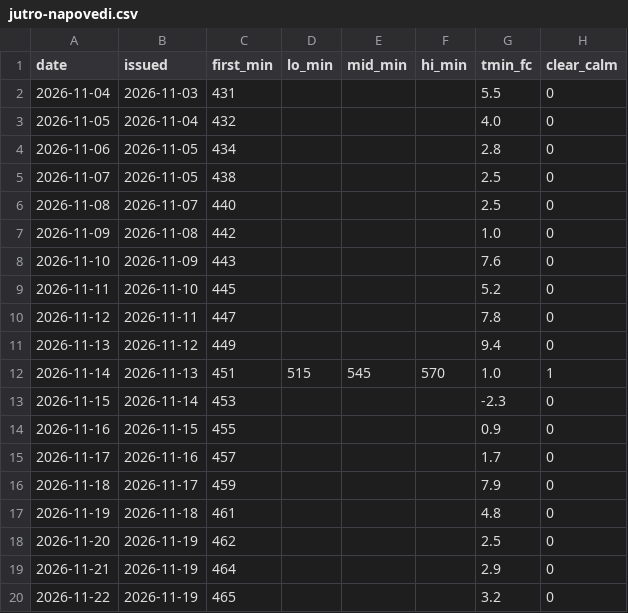
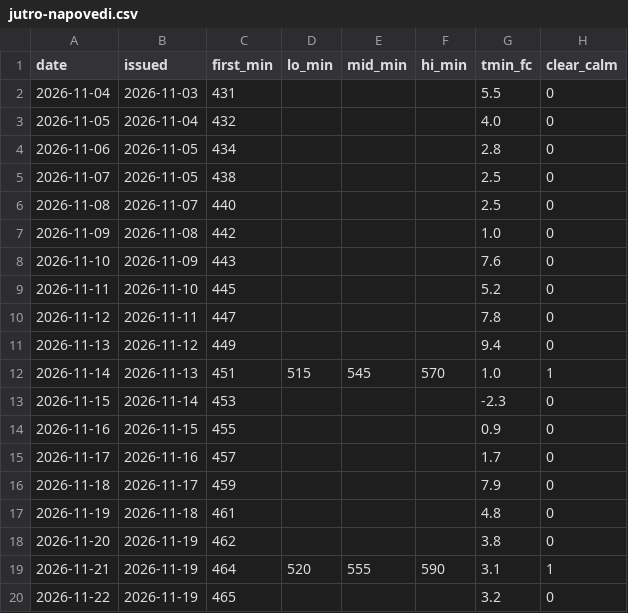
Before and after one commit to ibanezar/weather-station, a CSV file: data/jutro-napovedi.csv, drawn as a sheet.

```diff
--- a/data/jutro-napovedi.csv
+++ b/data/jutro-napovedi.csv
@@ -17,4 +17,4 @@ date,issued,first_min,lo_min,mid_min,hi_min,tmin_fc,clear_calm
 2026-11-19,2026-11-18,461,,,,4.8,0
-2026-11-20,2026-11-19,462,,,,2.5,0
-2026-11-21,2026-11-19,464,,,,2.9,0
+2026-11-20,2026-11-19,462,,,,3.8,0
+2026-11-21,2026-11-19,464,520,555,590,3.1,1
 2026-11-22,2026-11-19,465,,,,3.2,0
```
Also changed, not shown: 22 other files.
